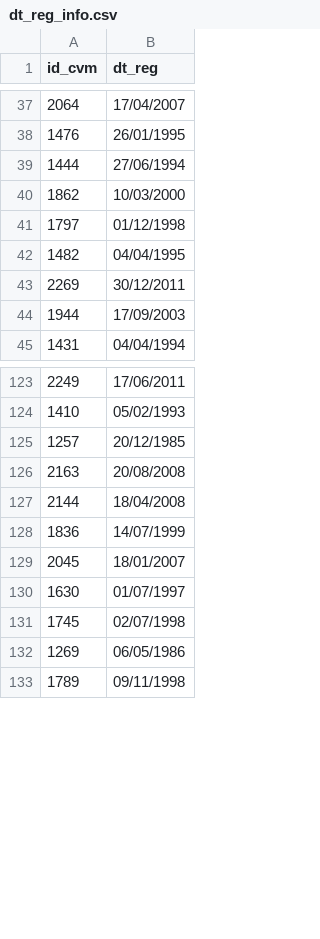
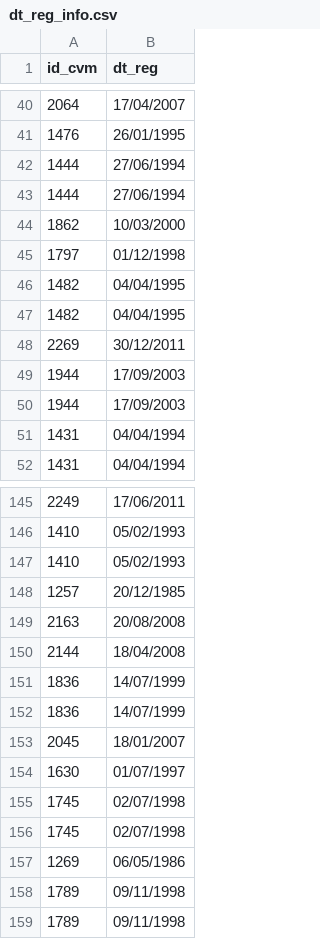
Before and after one commit to Renatochaz/economic_policy_uncertainty, a CSV file: raw-data/dt_reg_info.csv, drawn as a sheet; only a part is shown, gaps mark what is left out; the diff covers the shown part only.

```diff
--- a/raw-data/dt_reg_info.csv
+++ b/raw-data/dt_reg_info.csv
@@ -39,2 +42,3 @@
 "1444","27/06/1994"
+"1444","27/06/1994"
 "1862","10/03/2000"
@@ -42,4 +46,7 @@
 "1482","04/04/1995"
+"1482","04/04/1995"
 "2269","30/12/2011"
 "1944","17/09/2003"
+"1944","17/09/2003"
+"1431","04/04/1994"
 "1431","04/04/1994"
@@ -124,2 +146,3 @@
 "1410","05/02/1993"
+"1410","05/02/1993"
 "1257","20/12/1985"
@@ -128,2 +151,3 @@
 "1836","14/07/1999"
+"1836","14/07/1999"
 "2045","18/01/2007"
@@ -131,3 +155,5 @@
 "1745","02/07/1998"
+"1745","02/07/1998"
 "1269","06/05/1986"
+"1789","09/11/1998"
 "1789","09/11/1998"
```
Also changed, not shown: 24 added rows elsewhere in this file, 23 other files.
